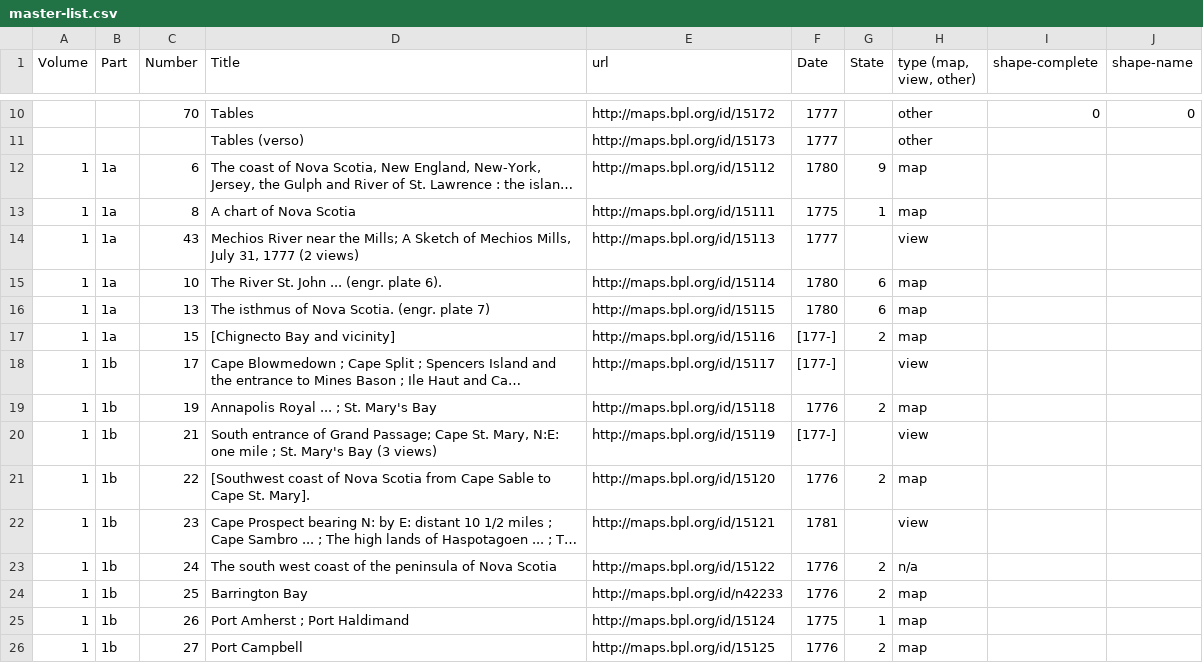
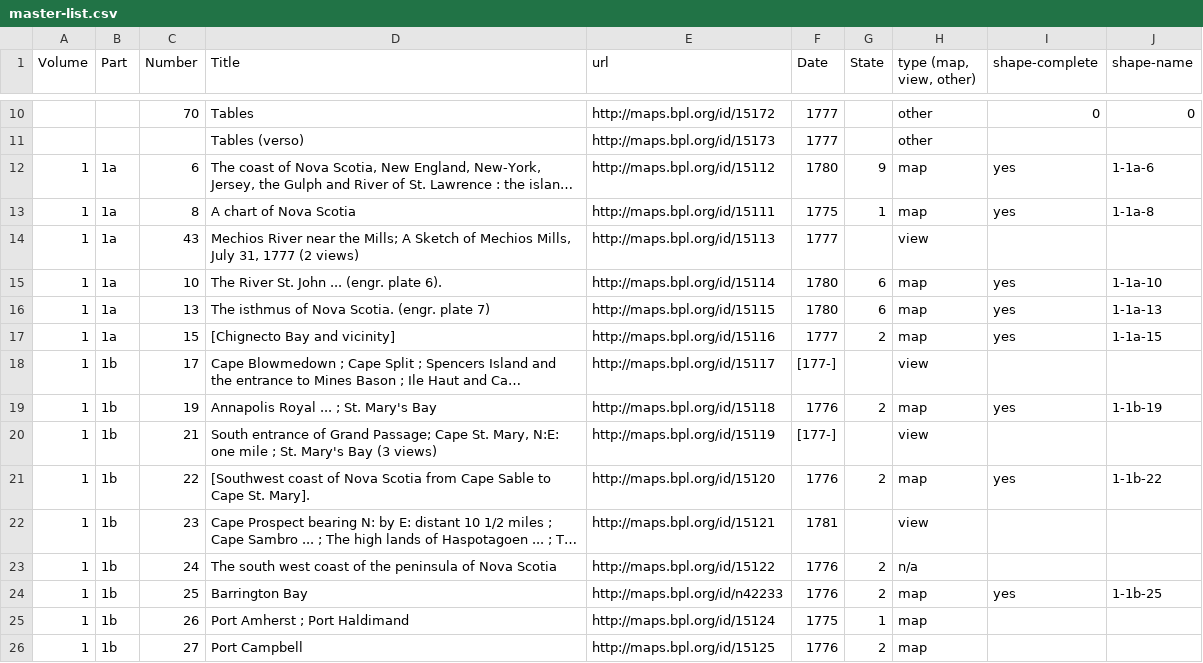
Before and after one commit to ect123/Des-Barres-findingaid, a CSV file: master-list.csv, drawn as a sheet; only a part is shown, gaps mark what is left out; long unchanged cells end in …; the diff names each change by its address in the sheet, - before the commit and + after, or states it on an @@ line.

Commit message:
geojson maps and subsequent master list updates

```diff
--- a/master-list.csv
+++ b/master-list.csv
-I12:I13 (shape-complete): (empty)
+I12:I13 (shape-complete): yes
-J12 (shape-name): (empty)
+J12 (shape-name): 1-1a-6
-J13 (shape-name): (empty)
+J13 (shape-name): 1-1a-8
-I15:I17 (shape-complete): (empty)
+I15:I17 (shape-complete): yes
-J15 (shape-name): (empty)
+J15 (shape-name): 1-1a-10
-J16 (shape-name): (empty)
+J16 (shape-name): 1-1a-13
-F17 (Date): [177-]
+F17 (Date): 1777
-J17 (shape-name): (empty)
+J17 (shape-name): 1-1a-15
-I19 (shape-complete): (empty)
+I19 (shape-complete): yes
-J19 (shape-name): (empty)
+J19 (shape-name): 1-1b-19
-I21 (shape-complete): (empty)
+I21 (shape-complete): yes
-J21 (shape-name): (empty)
+J21 (shape-name): 1-1b-22
-I24 (shape-complete): (empty)
+I24 (shape-complete): yes
-J24 (shape-name): (empty)
+J24 (shape-name): 1-1b-25
```
Also changed, not shown: 10 other files.
